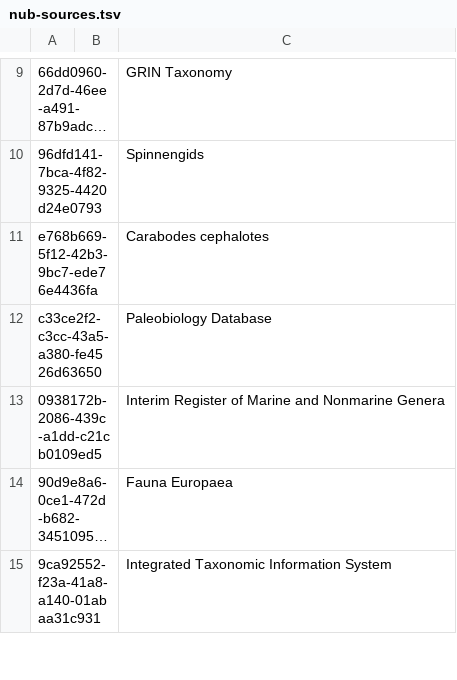
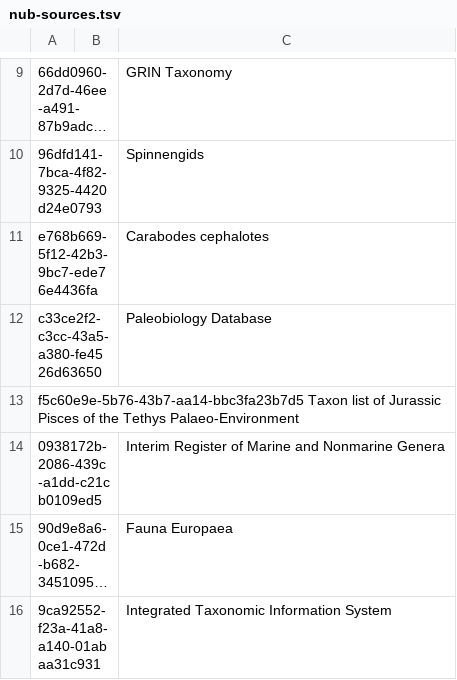
Before and after one commit to gbif/checklistbank, a TSV file: checklistbank-nub/nub-sources.tsv, drawn as a sheet; only a part is shown, gaps mark what is left out; long unchanged cells end in ….

Commit message:
adding Taxon list of Jurassic Pisces of the Tethys Palaeo-Environment

```diff
--- a/checklistbank-nub/nub-sources.tsv
+++ b/checklistbank-nub/nub-sources.tsv
@@ -12,2 +12,3 @@ e768b669-5f12-42b3-9bc7-ede76e4436fa		Carabodes cephalotes
 c33ce2f2-c3cc-43a5-a380-fe4526d63650		Paleobiology Database
+f5c60e9e-5b76-43b7-aa14-bbc3fa23b7d5    Taxon list of Jurassic Pisces of the Tethys Palaeo-Environment
 0938172b-2086-439c-a1dd-c21cb0109ed5		Interim Register of Marine and Nonmarine Genera
```
